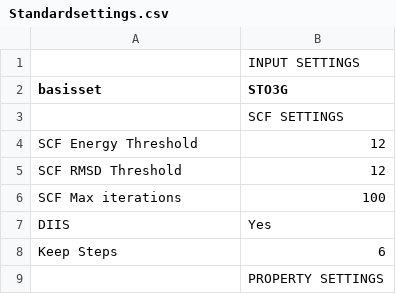
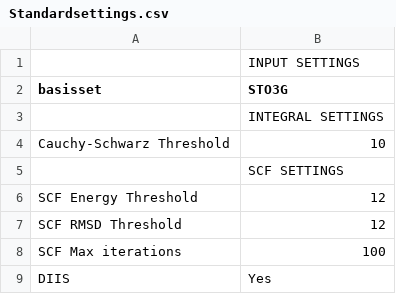
Before and after one commit to erikkjellgren/SlowQuant, a CSV file: Standardsettings.csv, drawn as a sheet; only a part is shown; the shorter side is filled out with more unchanged rows.

Commit message:
Added Cauchy-Schwarz prescreening

```diff
--- a/Standardsettings.csv
+++ b/Standardsettings.csv
@@ -2,2 +2,4 @@
 basisset;STO3G
+        ; INTEGRAL SETTINGS
+Cauchy-Schwarz Threshold;10
         ; SCF SETTINGS
```
Also changed, not shown: 6 other files.
